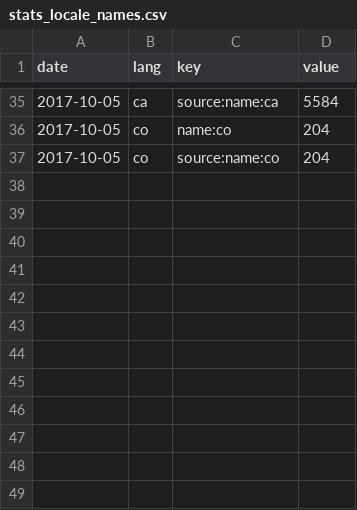
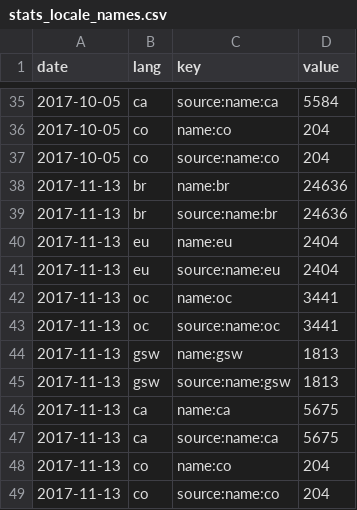
Before and after one commit to osm-bzh/data, a CSV file: stats/stats_locale_names.csv, drawn as a sheet; only a part is shown, gaps mark what is left out.

Commit message:
maj mensuelle automatique

```diff
--- a/stats/stats_locale_names.csv
+++ b/stats/stats_locale_names.csv
@@ -37 +37,13 @@ date,lang,key,value
 2017-10-05,co,source:name:co,204
+2017-11-13,br,name:br,24636
+2017-11-13,br,source:name:br,24636
+2017-11-13,eu,name:eu,2404
+2017-11-13,eu,source:name:eu,2404
+2017-11-13,oc,name:oc,3441
+2017-11-13,oc,source:name:oc,3441
+2017-11-13,gsw,name:gsw,1813
+2017-11-13,gsw,source:name:gsw,1813
+2017-11-13,ca,name:ca,5675
+2017-11-13,ca,source:name:ca,5675
+2017-11-13,co,name:co,204
+2017-11-13,co,source:name:co,204
```
